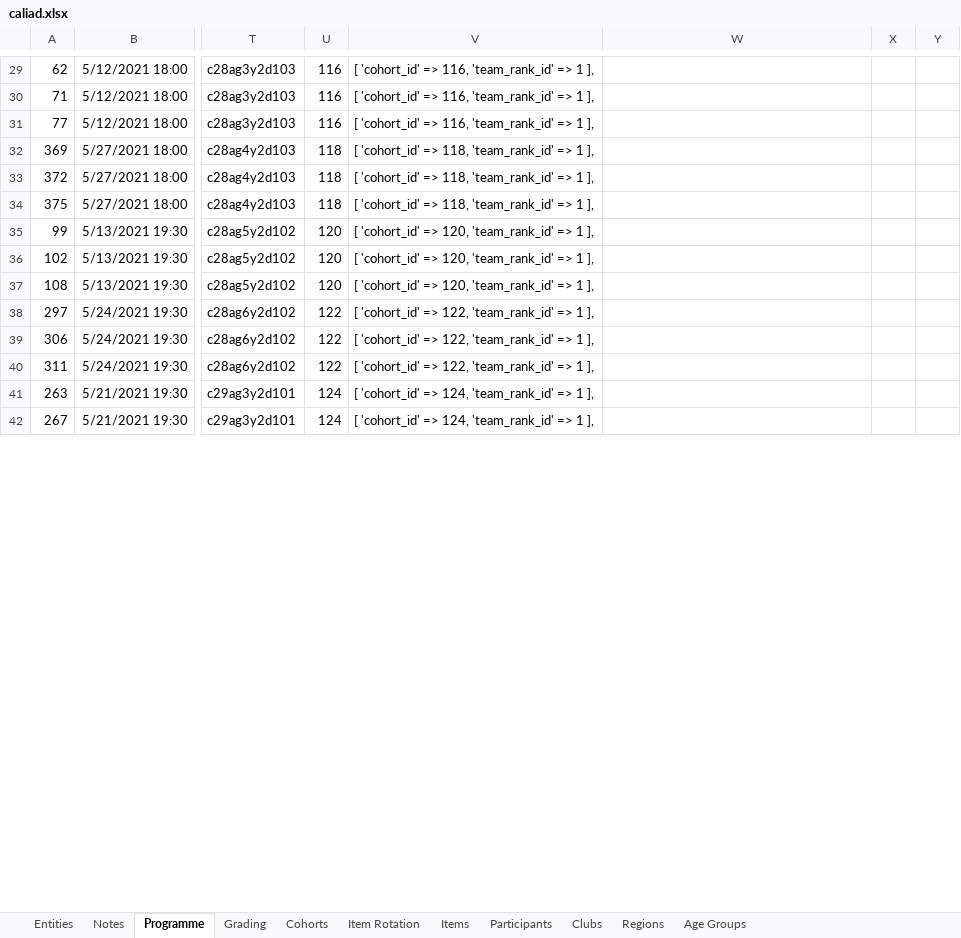
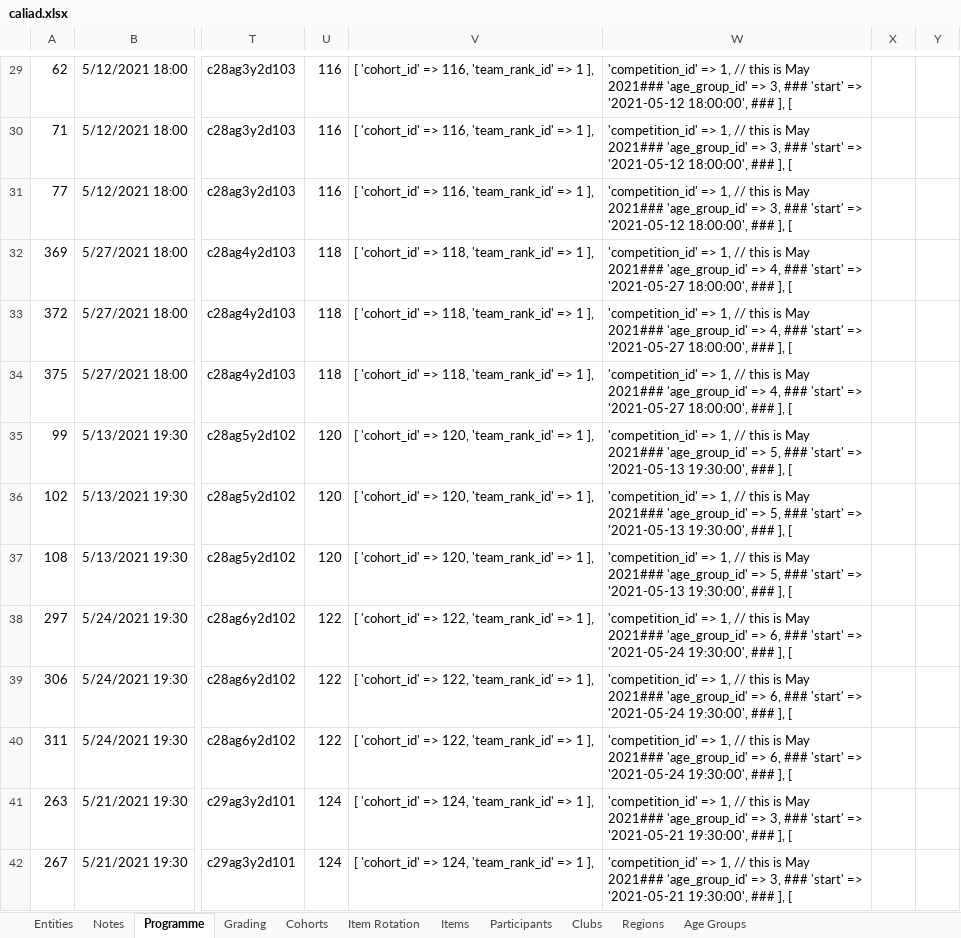
Before and after one commit to BrendanTWhite/Caliad, an Excel workbook: doco/caliad.xlsx, sheet Programme, drawn as a sheet; only a part is shown, gaps mark what is left out; values as stored, in another font and other column widths than the file's, no borders; the diff covers the shown part only; the diff names each change by its address in the sheet, - before the commit and + after, or states it on an @@ line.

```diff
--- a/doco/caliad.xlsx (sheet Programme)
+++ b/doco/caliad.xlsx (sheet Programme)
-W29:W31: (empty)
+W29:W31: 'competition_id' => 1, // this is May 2021### 'age_group_id' => 3, ### 'start' => '2021-05-12 18:00:00', ### ], [
-W32:W34: (empty)
+W32:W34: 'competition_id' => 1, // this is May 2021### 'age_group_id' => 4, ### 'start' => '2021-05-27 18:00:00', ### ], [
-W35:W37: (empty)
+W35:W37: 'competition_id' => 1, // this is May 2021### 'age_group_id' => 5, ### 'start' => '2021-05-13 19:30:00', ### ], [
-W38:W40: (empty)
+W38:W40: 'competition_id' => 1, // this is May 2021### 'age_group_id' => 6, ### 'start' => '2021-05-24 19:30:00', ### ], [
-W41:W42: (empty)
+W41:W42: 'competition_id' => 1, // this is May 2021### 'age_group_id' => 3, ### 'start' => '2021-05-21 19:30:00', ### ], [
```
Also changed, not shown: 421 edited cells elsewhere in this sheet.
